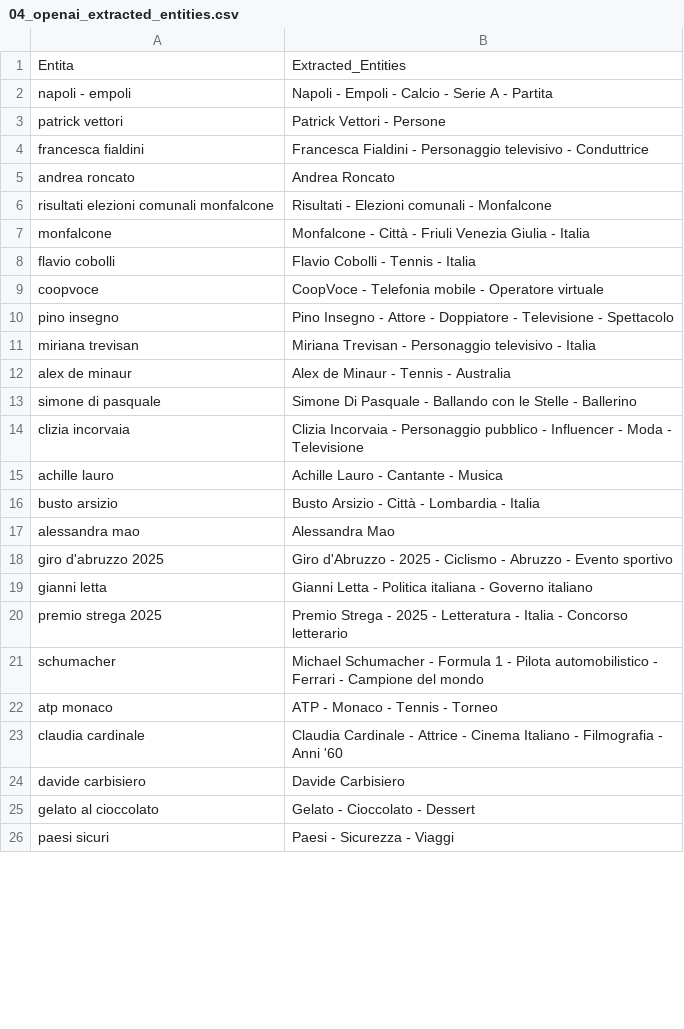
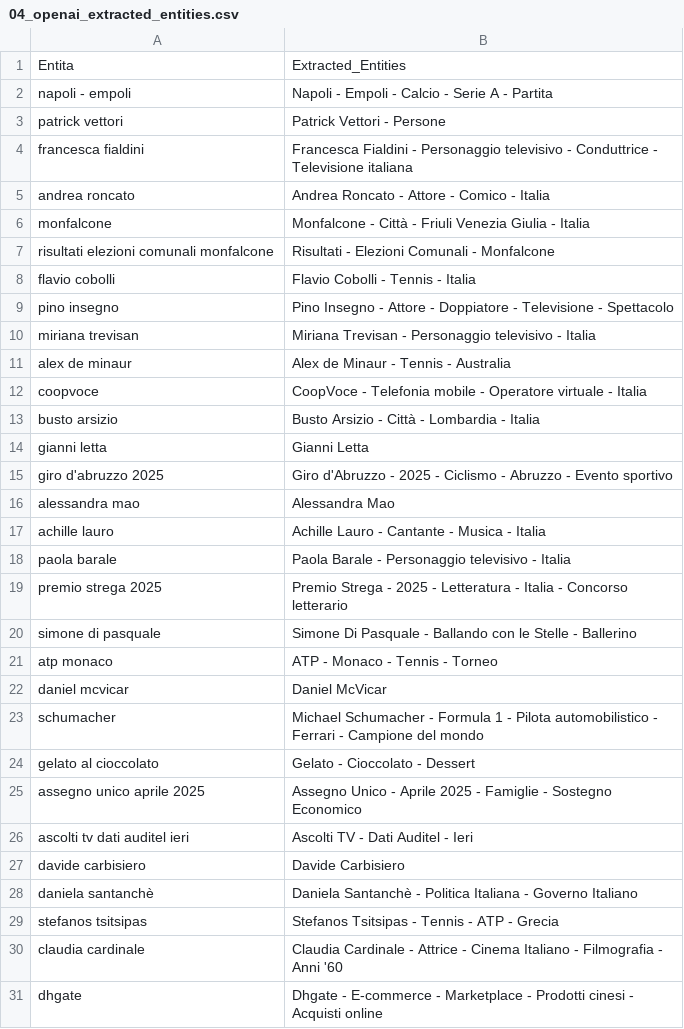
Before and after one commit to maledizionisrls/discover-prophet-website, a CSV file: checkpoint_data/04_openai_extracted_entities.csv, drawn as a sheet; only a part is shown; the shorter side is filled out with more unchanged rows; the diff covers the shown part only.

```diff
--- a/checkpoint_data/04_openai_extracted_entities.csv
+++ b/checkpoint_data/04_openai_extracted_entities.csv
@@ -3,8 +3,7 @@ napoli - empoli,Napoli - Empoli - Calcio - Serie A - Partita
 patrick vettori,Patrick Vettori - Persone
-francesca fialdini,Francesca Fialdini - Personaggio televisivo - Conduttrice
-andrea roncato,Andrea Roncato
-risultati elezioni comunali monfalcone,Risultati - Elezioni comunali - Monfalcone
+francesca fialdini,Francesca Fialdini - Personaggio televisivo - Conduttrice - Televisione italiana
+andrea roncato,Andrea Roncato - Attore - Comico - Italia
 monfalcone,Monfalcone - Città - Friuli Venezia Giulia - Italia
+risultati elezioni comunali monfalcone,Risultati - Elezioni Comunali - Monfalcone
 flavio cobolli,Flavio Cobolli - Tennis - Italia
-coopvoce,CoopVoce - Telefonia mobile - Operatore virtuale
 pino insegno,Pino Insegno - Attore - Doppiatore - Televisione - Spettacolo
@@ -12,14 +11,21 @@ miriana trevisan,Miriana Trevisan - Personaggio televisivo - Italia
 alex de minaur,Alex de Minaur - Tennis - Australia
+coopvoce,CoopVoce - Telefonia mobile - Operatore virtuale - Italia
+busto arsizio,Busto Arsizio - Città - Lombardia - Italia
+gianni letta,Gianni Letta
+giro d'abruzzo 2025,Giro d'Abruzzo - 2025 - Ciclismo - Abruzzo - Evento sportivo
+alessandra mao,Alessandra Mao
+achille lauro,Achille Lauro - Cantante - Musica - Italia
+paola barale,Paola Barale - Personaggio televisivo - Italia
+premio strega 2025,Premio Strega - 2025 - Letteratura - Italia - Concorso letterario
 simone di pasquale,Simone Di Pasquale - Ballando con le Stelle - Ballerino
-clizia incorvaia,Clizia Incorvaia - Personaggio pubblico - Influencer - Moda - Televisione
-achille lauro,Achille Lauro - Cantante - Musica
-busto arsizio,Busto Arsizio - Città - Lombardia - Italia
-alessandra mao,Alessandra Mao
-giro d'abruzzo 2025,Giro d'Abruzzo - 2025 - Ciclismo - Abruzzo - Evento sportivo
-gianni letta,Gianni Letta - Politica italiana - Governo italiano
-premio strega 2025,Premio Strega - 2025 - Letteratura - Italia - Concorso letterario
+atp monaco,ATP - Monaco - Tennis - Torneo
+daniel mcvicar,Daniel McVicar
 schumacher,Michael Schumacher - Formula 1 - Pilota automobilistico - Ferrari - Campione del mondo
-atp monaco,ATP - Monaco - Tennis - Torneo
+gelato al cioccolato,Gelato - Cioccolato - Dessert
+assegno unico aprile 2025,Assegno Unico - Aprile 2025 - Famiglie - Sostegno Economico
+ascolti tv dati auditel ieri,Ascolti TV - Dati Auditel - Ieri
+davide carbisiero,Davide Carbisiero
+daniela santanchè,Daniela Santanchè - Politica Italiana - Governo Italiano
+stefanos tsitsipas,Stefanos Tsitsipas - Tennis - ATP - Grecia
 claudia cardinale,Claudia Cardinale - Attrice - Cinema Italiano - Filmografia - Anni '60
-davide carbisiero,Davide Carbisiero
-gelato al cioccolato,Gelato - Cioccolato - Dessert
+dhgate,Dhgate - E-commerce - Marketplace - Prodotti cinesi - Acquisti online
```
Also changed, not shown: 6 added rows, 11 removed rows, 7 moved rows and 2 edited cells elsewhere in this file, checkpoint_data/01_entities_ordered_extracted.csv, checkpoint_data/02_context_run_1_scores.csv, 5 other files.
